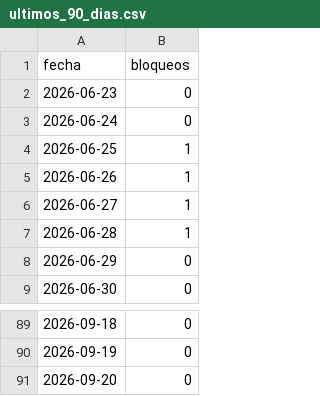
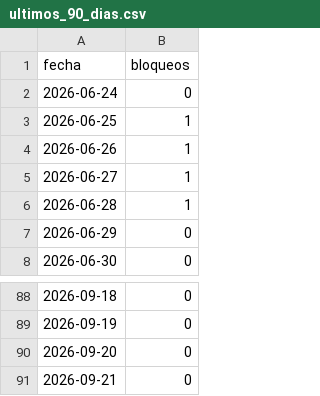
Before and after one commit to BohozX/Indicador-de-Conflictos-Sociales, a CSV file: pagina/data/ultimos_90_dias.csv, drawn as a sheet; only a part is shown, gaps mark what is left out.

```diff
--- a/pagina/data/ultimos_90_dias.csv
+++ b/pagina/data/ultimos_90_dias.csv
@@ -1,3 +1,2 @@
 fecha,bloqueos
-2026-06-23,0
 2026-06-24,0
@@ -91 +90,2 @@ fecha,bloqueos
 2026-09-20,0
+2026-09-21,0
```
Also changed, not shown: 1 other file.
